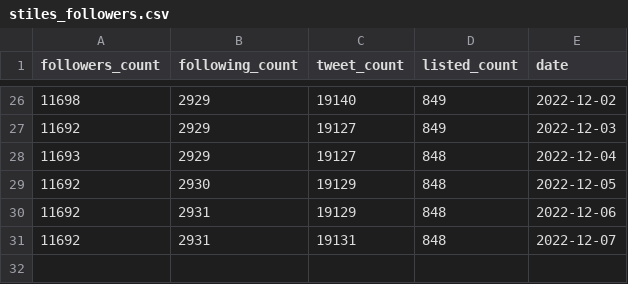
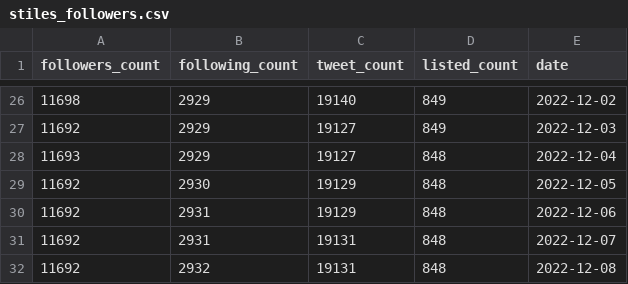
Before and after one commit to stiles/twitter-followers-history, a CSV file: data/processed/stiles_followers.csv, drawn as a sheet; only a part is shown, gaps mark what is left out; the diff names each change by its address in the sheet, - before the commit and + after, or states it on an @@ line.

```diff
--- a/data/processed/stiles_followers.csv
+++ b/data/processed/stiles_followers.csv
+row 32: 11692 | 2932 | 19131 | 848 | 2022-12-08
```
Also changed, not shown: data/processed/stiles_followers_archive.csv, 1 other file.
